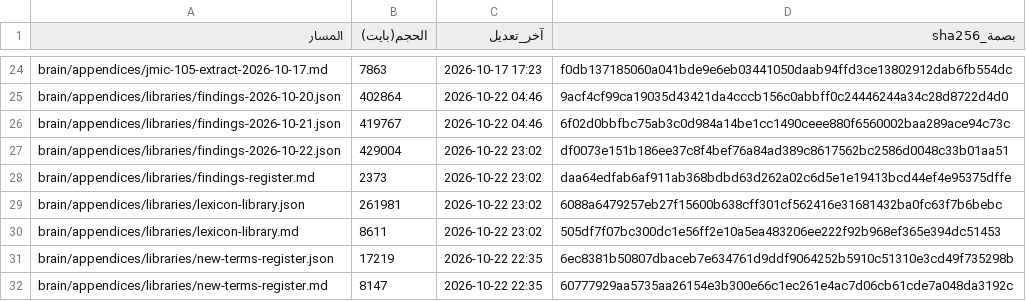
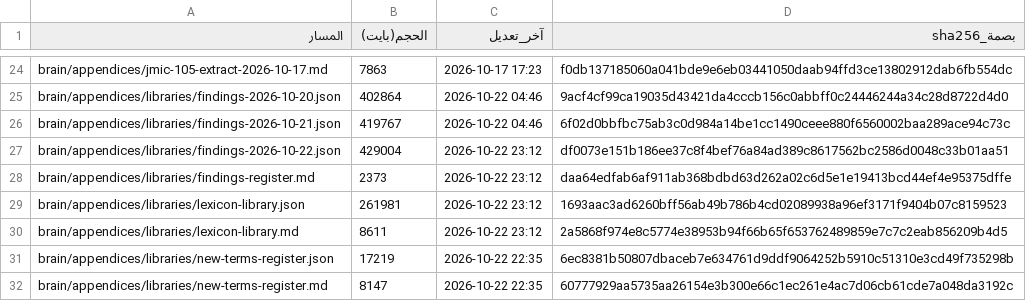
Before and after one commit to fahadaldoseri/mda-marine-system, a TSV file: docs/فهرس-الملفات.tsv, drawn as a sheet; only a part is shown, gaps mark what is left out; the diff covers the shown part only.

```diff
--- a/docs/فهرس-الملفات.tsv
+++ b/docs/فهرس-الملفات.tsv
@@ -26,6 +26,6 @@ brain/appendices/libraries/findings-2026-10-20.json	402864	2026-10-22 04:46	9acf
 brain/appendices/libraries/findings-2026-10-21.json	419767	2026-10-22 04:46	6f02d0bbfbc75ab3c0d984a14be1cc1490ceee880f6560002baa289ace94c73c
-brain/appendices/libraries/findings-2026-10-22.json	429004	2026-10-22 23:02	df0073e151b186ee37c8f4bef76a84ad389c8617562bc2586d0048c33b01aa51
-brain/appendices/libraries/findings-register.md	2373	2026-10-22 23:02	daa64edfab6af911ab368bdbd63d262a02c6d5e1e19413bcd44ef4e95375dffe
-brain/appendices/libraries/lexicon-library.json	261981	2026-10-22 23:02	6088a6479257eb27f15600b638cff301cf562416e31681432ba0fc63f7b6bebc
-brain/appendices/libraries/lexicon-library.md	8611	2026-10-22 23:02	505df7f07bc300dc1e56ff2e10a5ea483206ee222f92b968ef365e394dc51453
+brain/appendices/libraries/findings-2026-10-22.json	429004	2026-10-22 23:12	df0073e151b186ee37c8f4bef76a84ad389c8617562bc2586d0048c33b01aa51
+brain/appendices/libraries/findings-register.md	2373	2026-10-22 23:12	daa64edfab6af911ab368bdbd63d262a02c6d5e1e19413bcd44ef4e95375dffe
+brain/appendices/libraries/lexicon-library.json	261981	2026-10-22 23:12	1693aac3ad6260bff56ab49b786b4cd02089938a96ef3171f9404b07c8159523
+brain/appendices/libraries/lexicon-library.md	8611	2026-10-22 23:12	2a5868f974e8c5774e38953b94f66b65f653762489859e7c7c2eab856209b4d5
 brain/appendices/libraries/new-terms-register.json	17219	2026-10-22 22:35	6ec8381b50807dbaceb7e634761d9ddf9064252b5910c51310e3cd49f735298b
```
Also changed, not shown: 25 edited cells elsewhere in this file, 7 other files.
